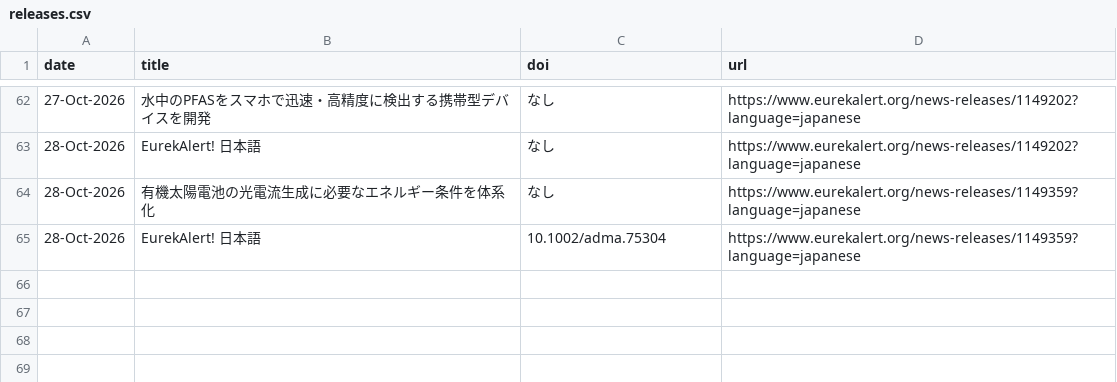
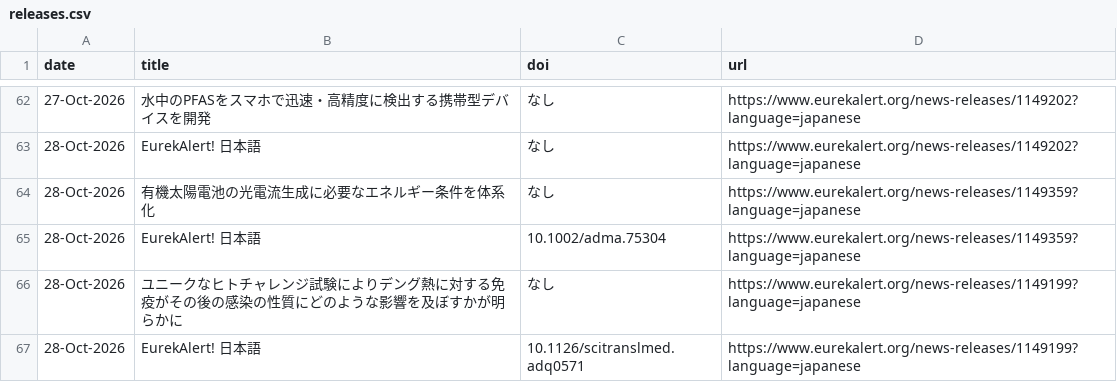
Before and after one commit to k2taro/eulekalert-clawl, a CSV file: releases.csv, drawn as a sheet; only a part is shown, gaps mark what is left out.

```diff
--- a/releases.csv
+++ b/releases.csv
@@ -65 +65,3 @@ date,title,doi,url
 28-Oct-2026,EurekAlert! 日本語,10.1002/adma.75304,https://www.eurekalert.org/news-releases/1149359?language=japanese
+28-Oct-2026,ユニークなヒトチャレンジ試験によりデング熱に対する免疫がその後の感染の性質にどのような影響を及ぼすかが明らかに,なし,https://www.eurekalert.org/news-releases/1149199?language=japanese
+28-Oct-2026,EurekAlert! 日本語,10.1126/scitranslmed.adq0571,https://www.eurekalert.org/news-releases/1149199?language=japanese
```
